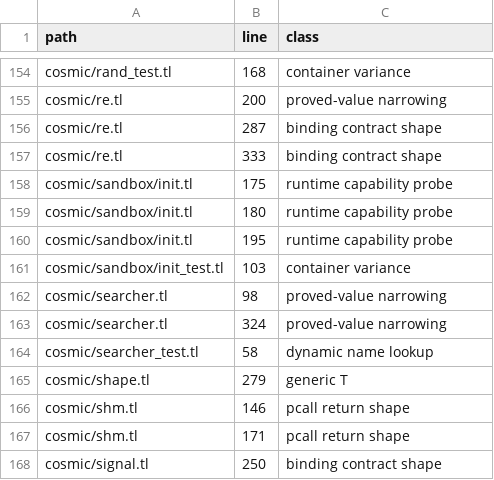
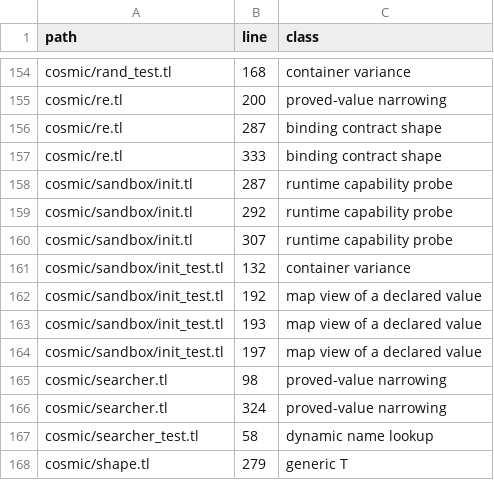
Before and after one commit to cosmic-lua/cosmic, a TSV file: docs/design/cast-sites.tsv, drawn as a sheet; only a part is shown, gaps mark what is left out; the shorter side is filled out with more unchanged rows.

```diff
--- a/docs/design/cast-sites.tsv
+++ b/docs/design/cast-sites.tsv
@@ -157,6 +157,9 @@ cosmic/re.tl	287	binding contract shape
 cosmic/re.tl	333	binding contract shape
-cosmic/sandbox/init.tl	175	runtime capability probe
-cosmic/sandbox/init.tl	180	runtime capability probe
-cosmic/sandbox/init.tl	195	runtime capability probe
-cosmic/sandbox/init_test.tl	103	container variance
+cosmic/sandbox/init.tl	287	runtime capability probe
+cosmic/sandbox/init.tl	292	runtime capability probe
+cosmic/sandbox/init.tl	307	runtime capability probe
+cosmic/sandbox/init_test.tl	132	container variance
+cosmic/sandbox/init_test.tl	192	map view of a declared value
+cosmic/sandbox/init_test.tl	193	map view of a declared value
+cosmic/sandbox/init_test.tl	197	map view of a declared value
 cosmic/searcher.tl	98	proved-value narrowing
```
Also changed, not shown: 12 other files.
